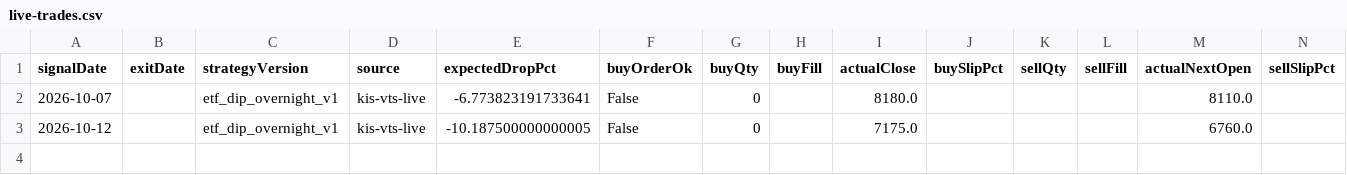
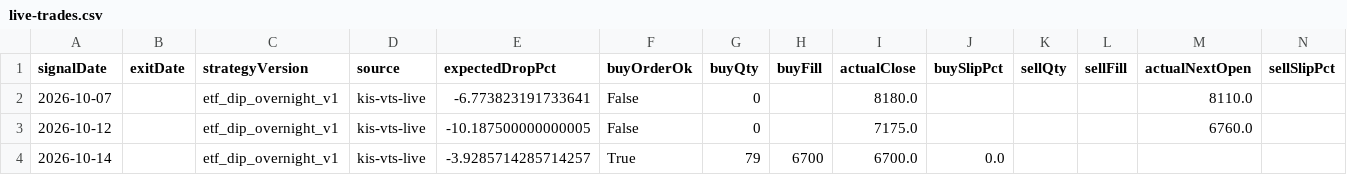
Before and after one commit to jkdevjob/jkquant, a CSV file: data/etf-overnight-research/live-trades.csv, drawn as a sheet; only a part is shown; rows hold the shown columns only; the diff names each change by its address in the sheet, - before the commit and + after, or states it on an @@ line.

```diff
--- a/data/etf-overnight-research/live-trades.csv
+++ b/data/etf-overnight-research/live-trades.csv
+row 4: 2026-10-14 |  | etf_dip_overnight_v1 | kis-vts-live | -3.9285714285714257 | True | 79 | 6700 | 6700.0 | 0.0
```
Also changed, not shown: data/claude-lab/soxl-mr-decisions.csv, data/opening-gapdown-research/live-trades.csv, 12 other files.
